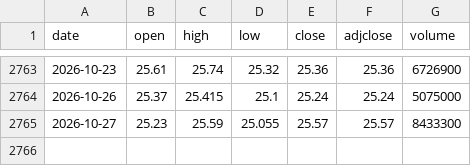
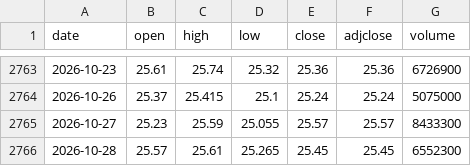
Before and after one commit to yun-zhsh/Claude, a CSV file: data/prices/JD/yahoo.csv, drawn as a sheet; only a part is shown, gaps mark what is left out; the diff names each change by its address in the sheet, - before the commit and + after, or states it on an @@ line.

```diff
--- a/data/prices/JD/yahoo.csv
+++ b/data/prices/JD/yahoo.csv
+row 2766: 2026-10-28 | 25.57 | 25.61 | 25.265 | 25.45 | 25.45 | 6552300
```
Also changed, not shown: data/prices/JD/final.csv.
